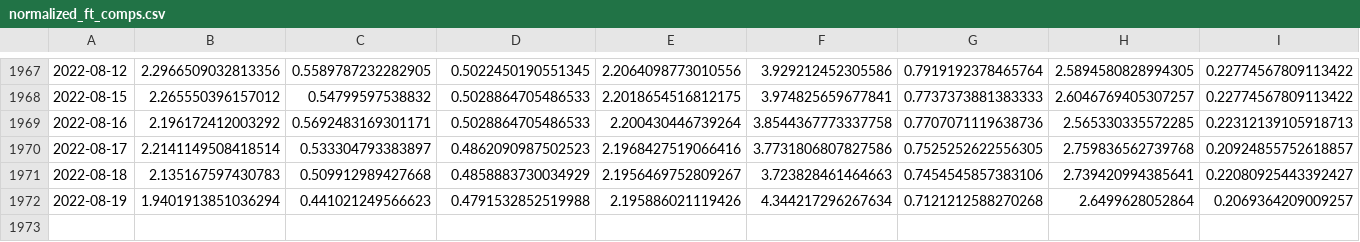
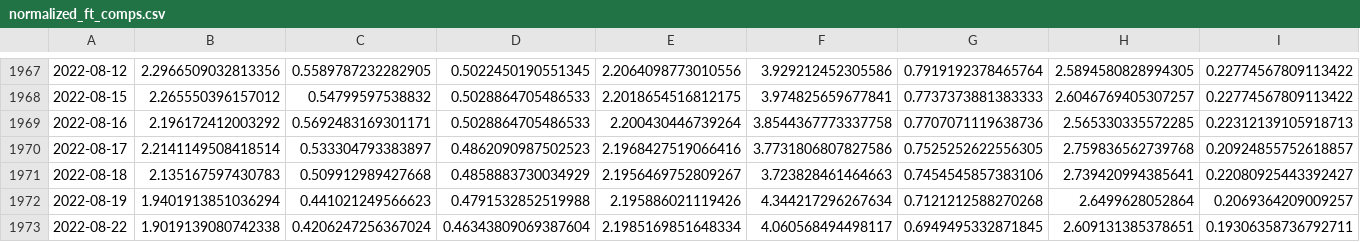
Before and after one commit to AmieRamie/findex, a CSV file: normalized_ft_comps.csv, drawn as a sheet; only a part is shown, gaps mark what is left out; rows hold the shown columns only; the diff names each change by its address in the sheet, - before the commit and + after, or states it on an @@ line.

Commit message:
committing files

```diff
--- a/normalized_ft_comps.csv
+++ b/normalized_ft_comps.csv
+row 1973: 2022-08-22 | 1.9019139080742338 | 0.4206247256367024 | 0.46343809069387604 | 2.1985169851648334 | 4.060568494498117 | 0.6949495332871845 | 2.609131385378651 | 0.19306358736792711
```
